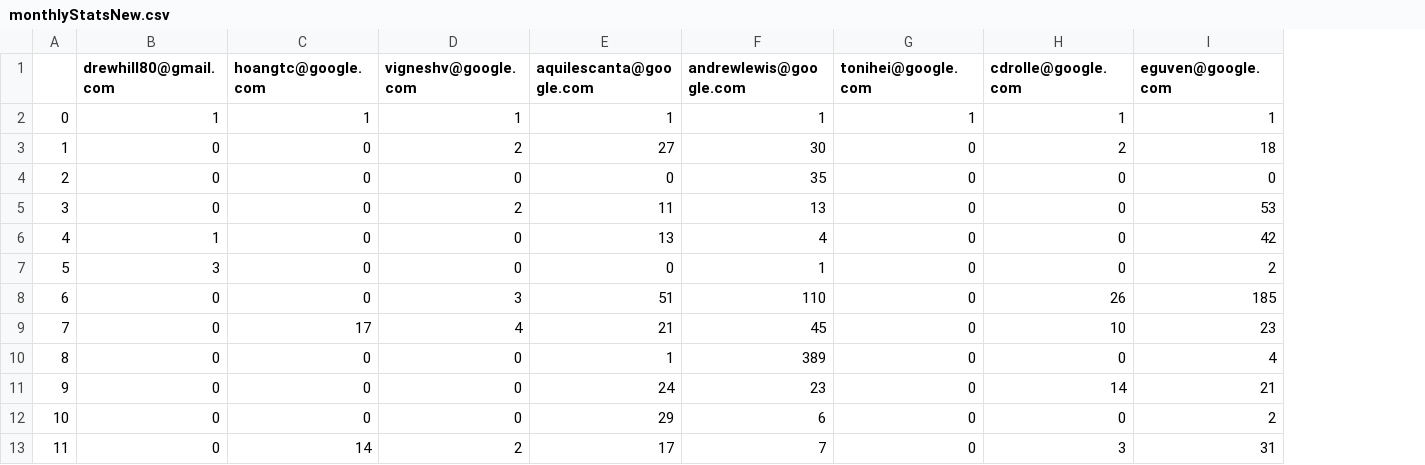
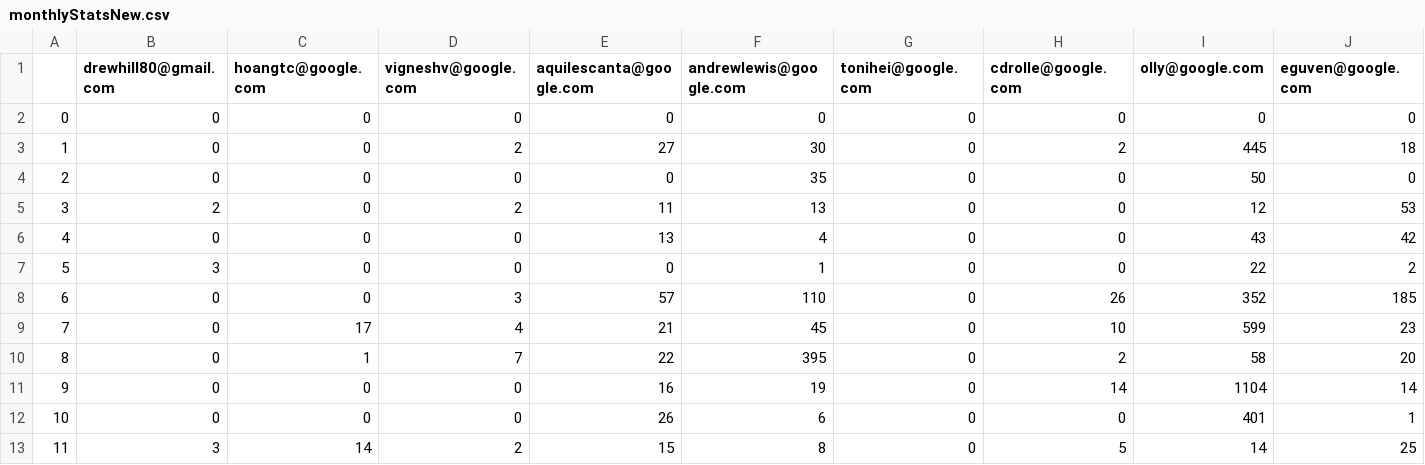
Before and after one commit to nandanparikh/CS230, a CSV file: Code/testResults/ExoPlayer/monthlyStatsNew.csv, drawn as a sheet; only a part is shown; addresses are those after the commit; the diff covers the shown part only; the diff names each change by its address in the sheet, - before the commit and + after, or states it on an @@ line.

```diff
--- a/Code/testResults/ExoPlayer/monthlyStatsNew.csv
+++ b/Code/testResults/ExoPlayer/monthlyStatsNew.csv
+column I (olly@google.com), rows 2-13: 0 | 445 | 50 | 12 | 43 | 22 | 352 | 599 | 58 | 1104 | 401 | 14
-B2 (drewhill80@gmail.com): 1
+B2 (drewhill80@gmail.com): 0
-C2 (hoangtc@google.com): 1
+C2 (hoangtc@google.com): 0
-D2 (vigneshv@google.com): 1
+D2 (vigneshv@google.com): 0
-E2 (aquilescanta@google.com): 1
+E2 (aquilescanta@google.com): 0
-F2 (andrewlewis@google.com): 1
+F2 (andrewlewis@google.com): 0
-G2 (tonihei@google.com): 1
+G2 (tonihei@google.com): 0
-H2 (cdrolle@google.com): 1
+H2 (cdrolle@google.com): 0
-J2 (eguven@google.com): 1
+J2 (eguven@google.com): 0
-B5 (drewhill80@gmail.com): 0
+B5 (drewhill80@gmail.com): 2
-B6 (drewhill80@gmail.com): 1
+B6 (drewhill80@gmail.com): 0
-E8 (aquilescanta@google.com): 51
+E8 (aquilescanta@google.com): 57
-C10 (hoangtc@google.com): 0
+C10 (hoangtc@google.com): 1
-D10 (vigneshv@google.com): 0
+D10 (vigneshv@google.com): 7
-E10 (aquilescanta@google.com): 1
+E10 (aquilescanta@google.com): 22
-F10 (andrewlewis@google.com): 389
+F10 (andrewlewis@google.com): 395
-H10 (cdrolle@google.com): 0
+H10 (cdrolle@google.com): 2
-J10 (eguven@google.com): 4
+J10 (eguven@google.com): 20
-E11 (aquilescanta@google.com): 24
+E11 (aquilescanta@google.com): 16
-F11 (andrewlewis@google.com): 23
+F11 (andrewlewis@google.com): 19
-J11 (eguven@google.com): 21
+J11 (eguven@google.com): 14
-E12 (aquilescanta@google.com): 29
+E12 (aquilescanta@google.com): 26
-J12 (eguven@google.com): 2
+J12 (eguven@google.com): 1
-B13 (drewhill80@gmail.com): 0
+B13 (drewhill80@gmail.com): 3
-E13 (aquilescanta@google.com): 17
+E13 (aquilescanta@google.com): 15
-F13 (andrewlewis@google.com): 7
+F13 (andrewlewis@google.com): 8
-H13 (cdrolle@google.com): 3
+H13 (cdrolle@google.com): 5
-J13 (eguven@google.com): 31
+J13 (eguven@google.com): 25
```
Also changed, not shown: 36 edited cells elsewhere in this file, Code/testResults/ExoPlayer/monthlyStatsTotal.csv, 51 other files.
